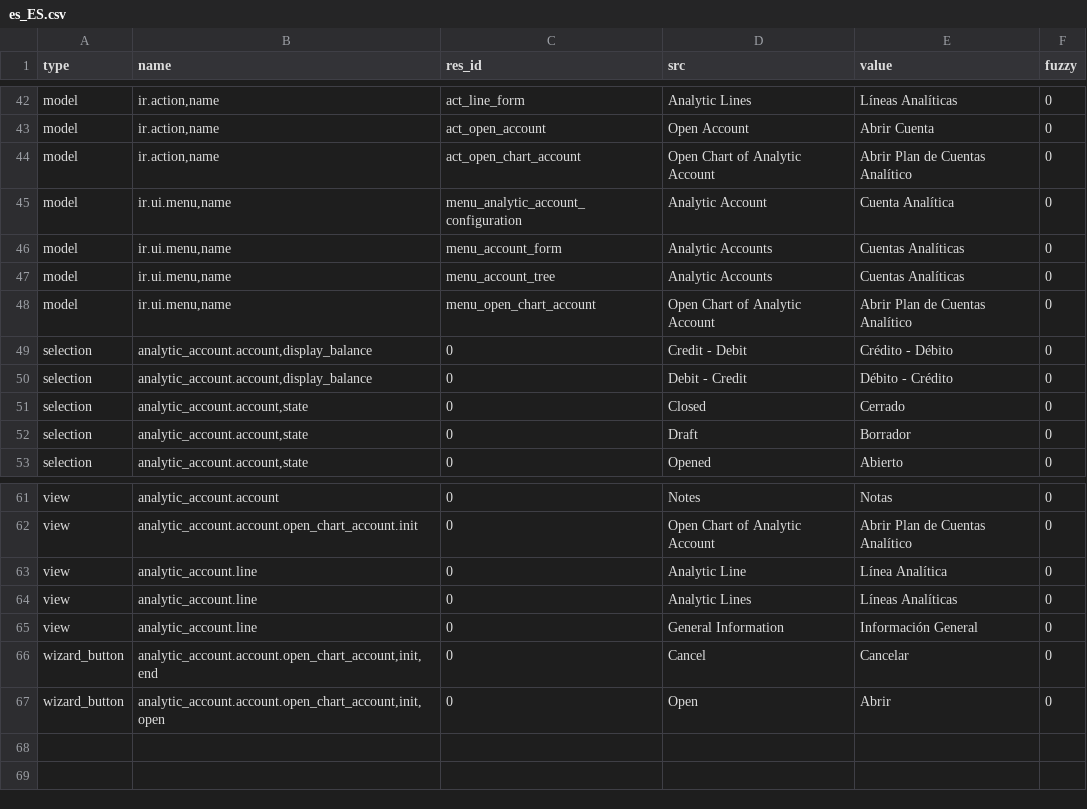
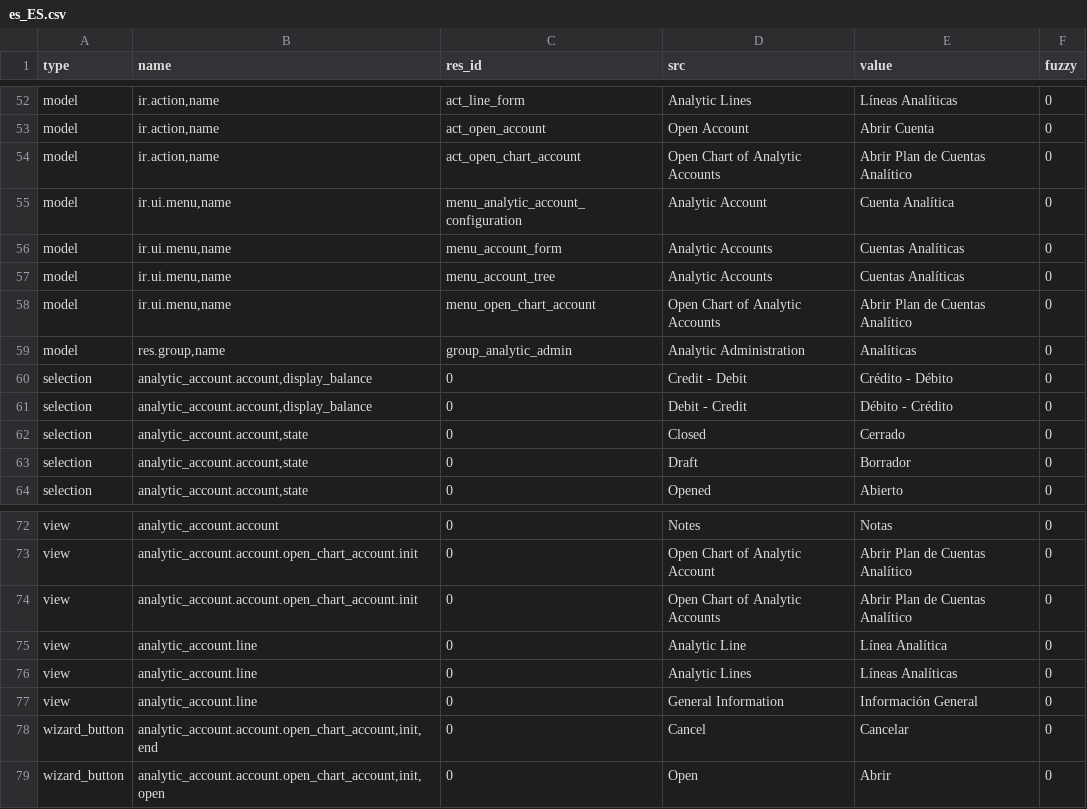
Before and after one commit to coopengo/analytic_account, a CSV file: es_ES.csv, drawn as a sheet; only a part is shown, gaps mark what is left out; the diff covers the shown part only.

```diff
--- a/es_ES.csv
+++ b/es_ES.csv
@@ -44,3 +54,3 @@ model,"ir.action,name",act_line_form,Analytic Lines,Líneas Analíticas,0
 model,"ir.action,name",act_open_account,Open Account,Abrir Cuenta,0
-model,"ir.action,name",act_open_chart_account,Open Chart of Analytic Account,Abrir Plan de Cuentas Analítico,0
+model,"ir.action,name",act_open_chart_account,Open Chart of Analytic Accounts,Abrir Plan de Cuentas Analítico,0
 model,"ir.ui.menu,name",menu_analytic_account_configuration,Analytic Account,Cuenta Analítica,0
@@ -48,3 +58,4 @@ model,"ir.ui.menu,name",menu_account_form,Analytic Accounts,Cuentas Analíticas,
 model,"ir.ui.menu,name",menu_account_tree,Analytic Accounts,Cuentas Analíticas,0
-model,"ir.ui.menu,name",menu_open_chart_account,Open Chart of Analytic Account,Abrir Plan de Cuentas Analítico,0
+model,"ir.ui.menu,name",menu_open_chart_account,Open Chart of Analytic Accounts,Abrir Plan de Cuentas Analítico,0
+model,"res.group,name",group_analytic_admin,Analytic Administration,Analíticas,0
 selection,"analytic_account.account,display_balance",0,Credit - Debit,Crédito - Débito,0
@@ -63,2 +74,3 @@ view,analytic_account.account,0,Notes,Notas,0
 view,analytic_account.account.open_chart_account.init,0,Open Chart of Analytic Account,Abrir Plan de Cuentas Analítico,0
+view,analytic_account.account.open_chart_account.init,0,Open Chart of Analytic Accounts,Abrir Plan de Cuentas Analítico,0
 view,analytic_account.line,0,Analytic Line,Línea Analítica,0
```
Also changed, not shown: 11 added rows, 1 removed row and 1 edited cell elsewhere in this file.
